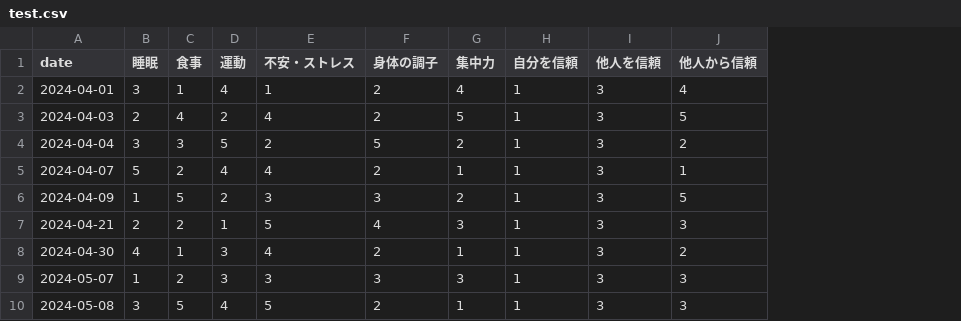
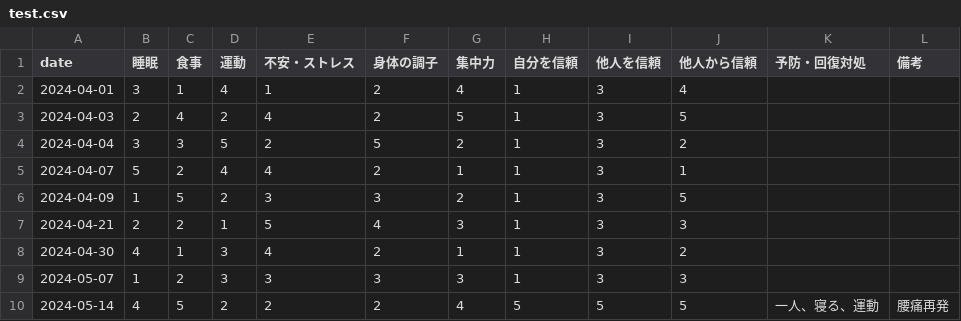
Before and after one commit to mogise/selfcare, a CSV file: test.csv, drawn as a sheet; removed rows and columns are numbered as before the commit, all else as after; the diff names each change by its address in the sheet, - before the commit and + after, or states it on an @@ line.

Commit message:
Edit test.csv

```diff
--- a/test.csv
+++ b/test.csv
+column K (予防・回復対処), empty
+column L (備考), empty
-row 10: 2024-05-08 | 3 | 5 | 4 | 5 | 2 | 1 | 1 | 3 | 3
+row 10: 2024-05-14 | 4 | 5 | 2 | 2 | 2 | 4 | 5 | 5 | 5 | 一人、寝る、運動 | 腰痛再発
```
